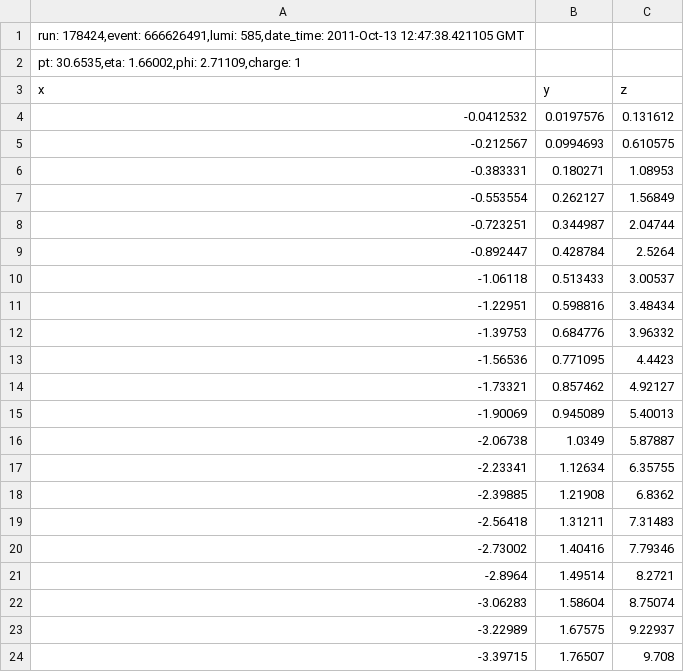
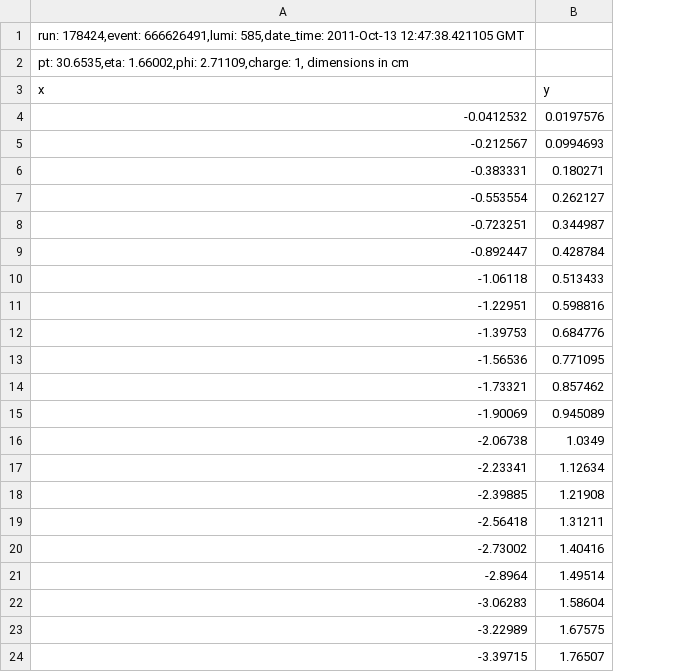
Before and after one commit to QuarkNet-HEP/coding-camp, a CSV file: data/muon_track_2.csv, drawn as a sheet; the diff names each change by its address in the sheet, - before the commit and + after, or states it on an @@ line.

```diff
--- a/data/muon_track_2.csv
+++ b/data/muon_track_2.csv
-column C (z), rows 4-24: 0.131612 | 0.610575 | 1.08953 | 1.56849 | 2.04744 | 2.5264 | 3.00537 | 3.48434 | 3.96332 | 4.4423 | 4.92127 | 5.40013 | 5.87887 | 6.35755 | 6.8362 | 7.31483 | 7.79346 | 8.2721 | 8.75074 | 9.22937 | 9.708
-A2 (x): …1.66002,phi: 2.71109,charge: 1
+A2 (x): …1.66002,phi: 2.71109,charge: 1, dimensions in cm
```
Also changed, not shown: data/muon_track_1.csv, data/muon_track_3.csv, 3 other files.
